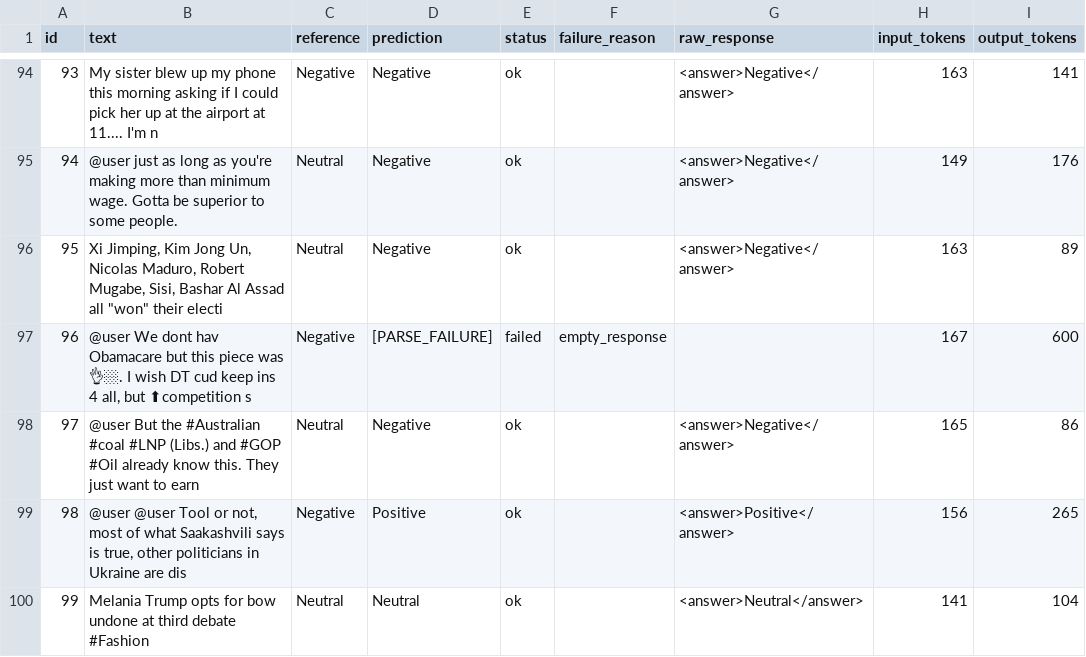
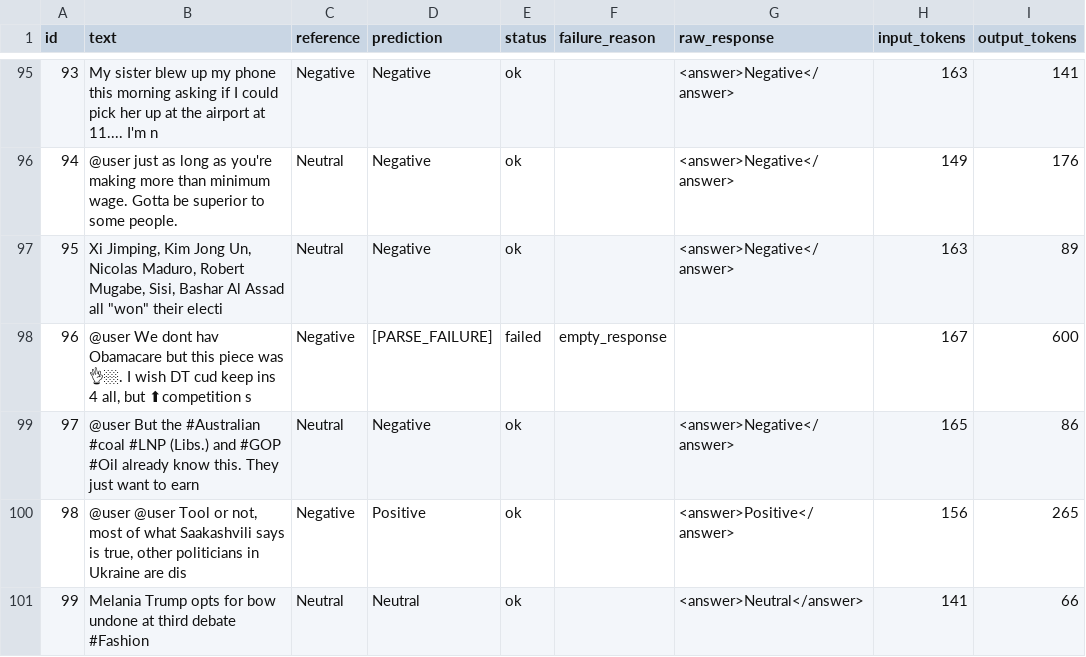
Before and after one commit to codingNhub/prompting-benchmark, a CSV file: outputs/predictions/zero_shot_sentiment_english.csv, drawn as a sheet; only a part is shown, gaps mark what is left out; the diff covers the shown part only.

```diff
--- a/outputs/predictions/zero_shot_sentiment_english.csv
+++ b/outputs/predictions/zero_shot_sentiment_english.csv
@@ -99,2 +100,2 @@ id,text,reference,prediction,status,failure_reason,raw_response,input_tokens,out
 98,"@user @user Tool or not, most of what Saakashvili says is true, other politicians in Ukraine are dis",Negative,Positive,ok,,<answer>Positive</answer>,156,265
-99,Melania Trump opts for bow undone at third debate #Fashion,Neutral,Neutral,ok,,<answer>Neutral</answer>,141,104
+99,Melania Trump opts for bow undone at third debate #Fashion,Neutral,Neutral,ok,,<answer>Neutral</answer>,141,66
```
Also changed, not shown: 1 added row and 20 edited cells elsewhere in this file, outputs/results/results_master.csv, 3 other files.
